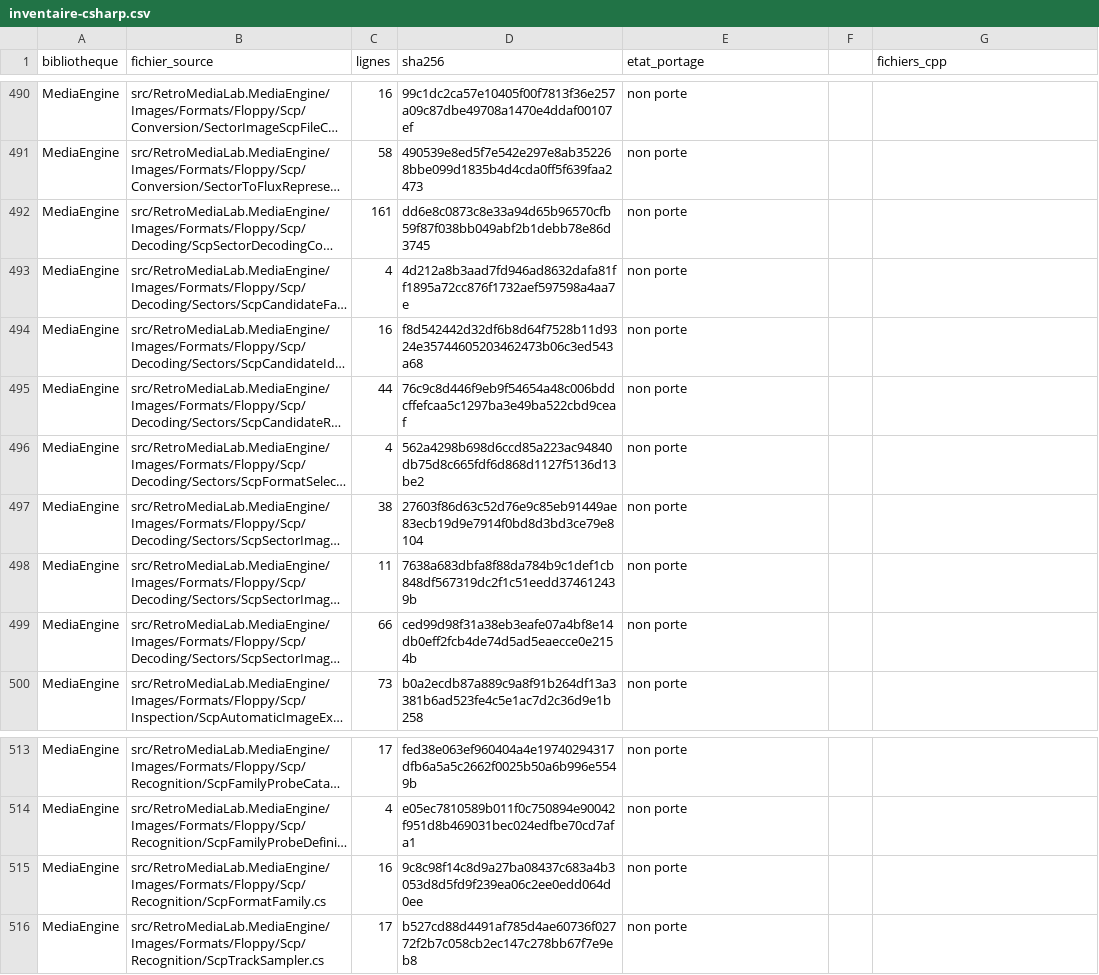
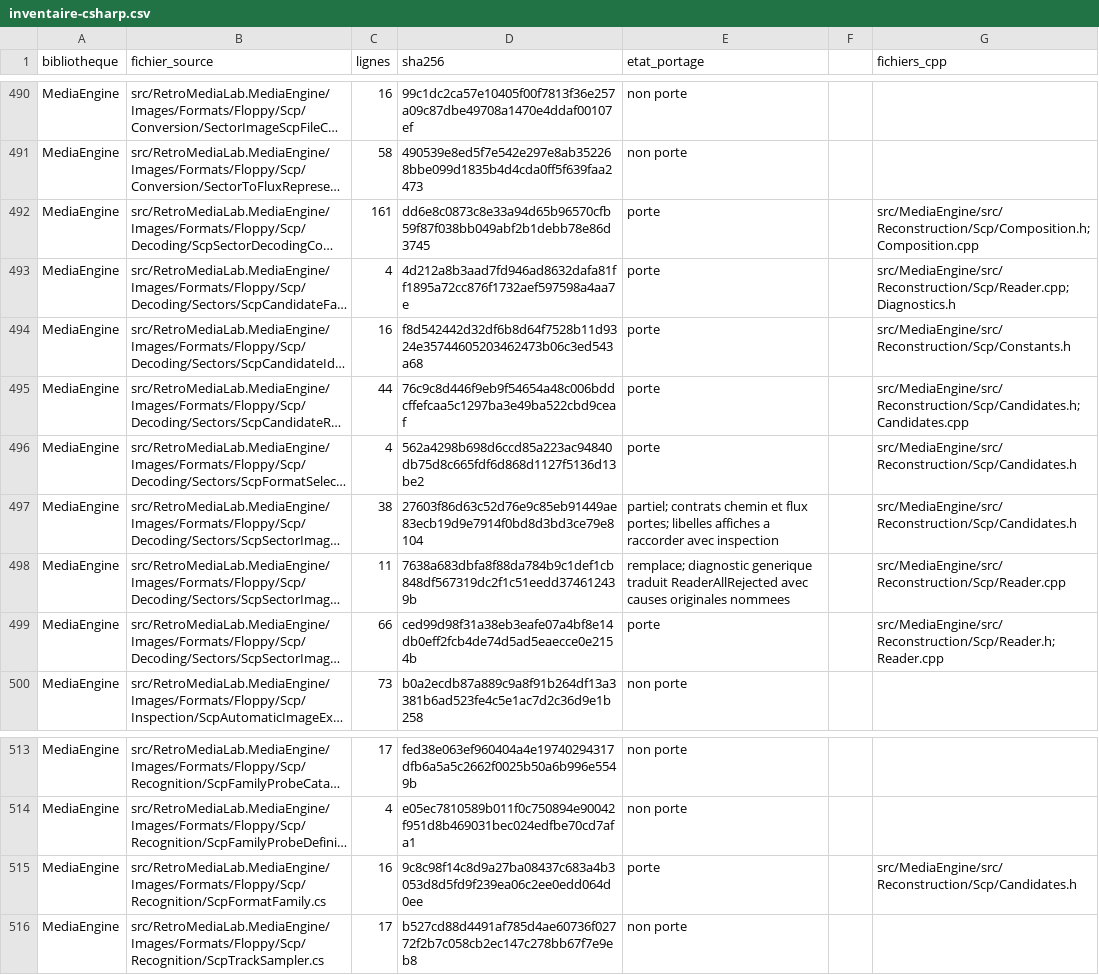
Before and after one commit to overthetop78/Retro-Media-Lab_CPP, a CSV file: docs/references/retro-media-lab/media/inventaire-csharp.csv, drawn as a sheet; only a part is shown, gaps mark what is left out; long unchanged cells end in …; the diff names each change by its address in the sheet, - before the commit and + after, or states it on an @@ line.

Commit message:
Port SCP reconstruction candidate selection and shared composition

```diff
--- a/docs/references/retro-media-lab/media/inventaire-csharp.csv
+++ b/docs/references/retro-media-lab/media/inventaire-csharp.csv
-E492:E496 (etat_portage): non porte
+E492:E496 (etat_portage): porte
-G492 (fichiers_cpp): (empty)
+G492 (fichiers_cpp): src/MediaEngine/src/Reconstruction/Scp/Composition.h; Composition.cpp
-G493 (fichiers_cpp): (empty)
+G493 (fichiers_cpp): src/MediaEngine/src/Reconstruction/Scp/Reader.cpp; Diagnostics.h
-G494 (fichiers_cpp): (empty)
+G494 (fichiers_cpp): src/MediaEngine/src/Reconstruction/Scp/Constants.h
-G495 (fichiers_cpp): (empty)
+G495 (fichiers_cpp): src/MediaEngine/src/Reconstruction/Scp/Candidates.h; Candidates.cpp
-G496:G497 (fichiers_cpp): (empty)
+G496:G497 (fichiers_cpp): src/MediaEngine/src/Reconstruction/Scp/Candidates.h
-E497 (etat_portage): non porte
+E497 (etat_portage): partiel; contrats chemin et flux portes; libelles affiches a raccorder avec inspection
-E498 (etat_portage): non porte
+E498 (etat_portage): remplace; diagnostic generique traduit ReaderAllRejected avec causes originales nommees
-G498 (fichiers_cpp): (empty)
+G498 (fichiers_cpp): src/MediaEngine/src/Reconstruction/Scp/Reader.cpp
-E499 (etat_portage): non porte
+E499 (etat_portage): porte
-G499 (fichiers_cpp): (empty)
+G499 (fichiers_cpp): src/MediaEngine/src/Reconstruction/Scp/Reader.h; Reader.cpp
-E515 (etat_portage): non porte
+E515 (etat_portage): porte
-G515 (fichiers_cpp): (empty)
+G515 (fichiers_cpp): src/MediaEngine/src/Reconstruction/Scp/Candidates.h
```
Also changed, not shown: 14 other files.
